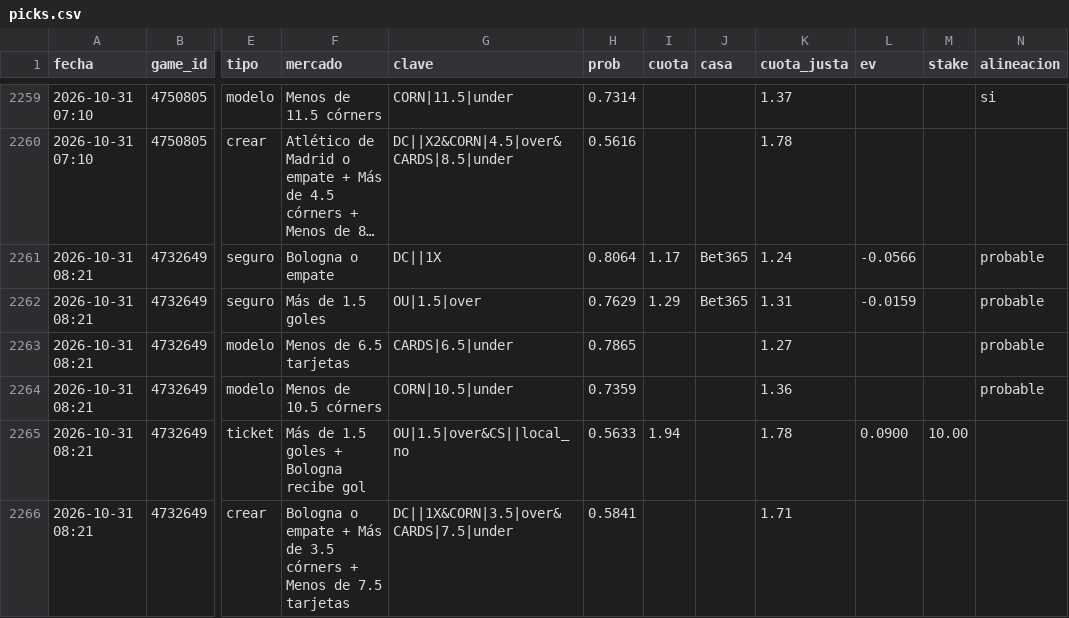
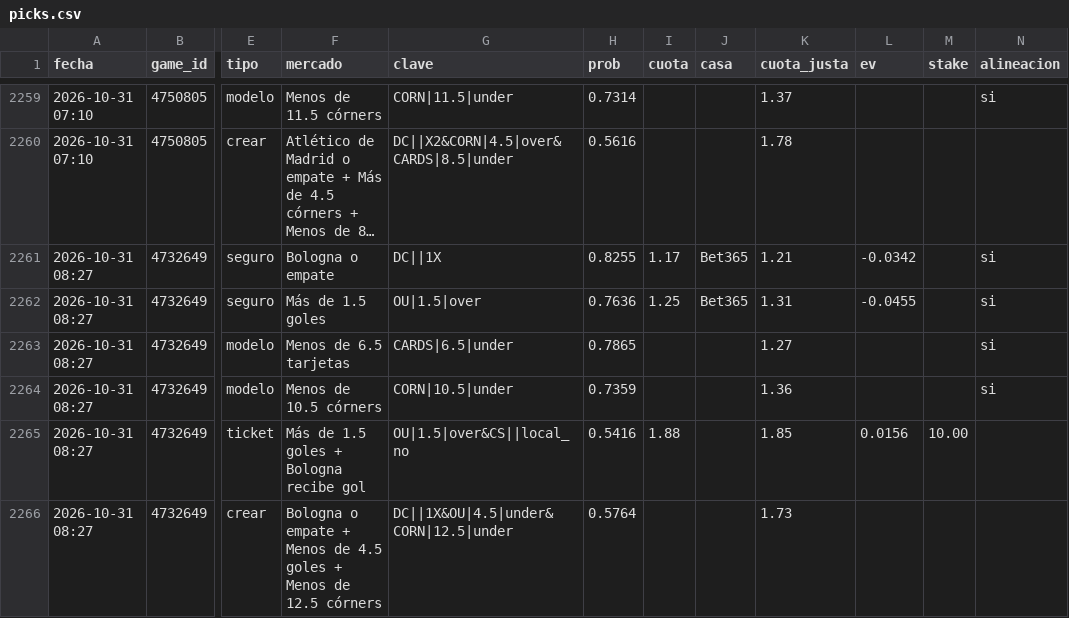
Before and after one commit to JoseVilcatoma/picks-bot, a CSV file: data/picks.csv, drawn as a sheet; only a part is shown, gaps mark what is left out; long unchanged cells end in …; the diff names each change by its address in the sheet, - before the commit and + after, or states it on an @@ line.

```diff
--- a/data/picks.csv
+++ b/data/picks.csv
-A2261:A2266 (fecha): 2026-10-31 08:21
+A2261:A2266 (fecha): 2026-10-31 08:27
-H2261 (prob): 0.8064
+H2261 (prob): 0.8255
-K2261 (cuota_justa): 1.24
+K2261 (cuota_justa): 1.21
-L2261 (ev): -0.0566
+L2261 (ev): -0.0342
-N2261:N2264 (alineacion): probable
+N2261:N2264 (alineacion): si
-H2262 (prob): 0.7629
+H2262 (prob): 0.7636
-I2262 (cuota): 1.29
+I2262 (cuota): 1.25
-L2262 (ev): -0.0159
+L2262 (ev): -0.0455
-H2265 (prob): 0.5633
+H2265 (prob): 0.5416
-I2265 (cuota): 1.94
+I2265 (cuota): 1.88
-K2265 (cuota_justa): 1.78
+K2265 (cuota_justa): 1.85
-L2265 (ev): 0.0900
+L2265 (ev): 0.0156
-F2266 (mercado): …empate + Más de 3.5 córners + Menos de 7.5 tarjetas
+F2266 (mercado): …empate + Menos de 4.5 goles + Menos de 12.5 córners
-G2266 (clave): DC||1X&CORN|3.5|over&CARDS|7.5|under
+G2266 (clave): DC||1X&OU|4.5|under&CORN|12.5|under
-H2266 (prob): 0.5841
+H2266 (prob): 0.5764
-K2266 (cuota_justa): 1.71
+K2266 (cuota_justa): 1.73
```
Also changed, not shown: 3 other files.
